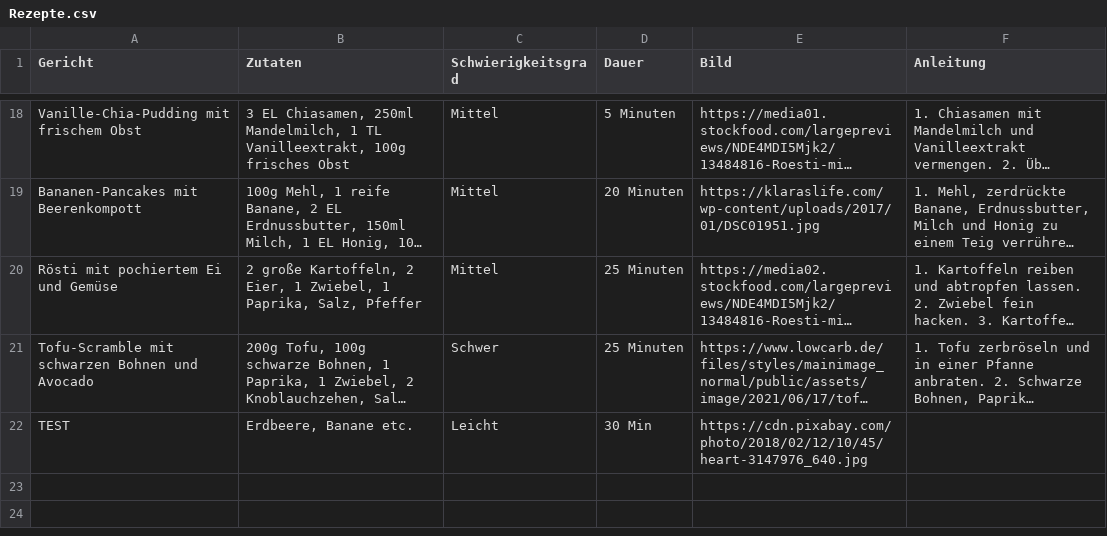
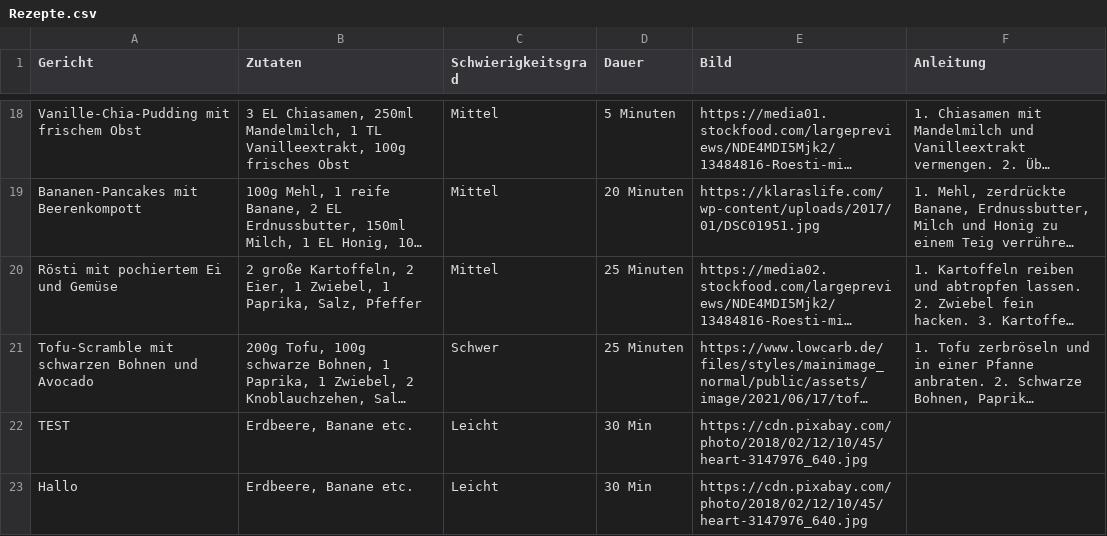
Before and after one commit to Sousou999/Myapp_Daten, a CSV file: Rezepte.csv, drawn as a sheet; only a part is shown, gaps mark what is left out; long unchanged cells end in …; the diff names each change by its address in the sheet, - before the commit and + after, or states it on an @@ line.

Commit message:
Update recipe data

```diff
--- a/Rezepte.csv
+++ b/Rezepte.csv
+row 23: Hallo | Erdbeere, Banane etc. | Leicht | 30 Min | https://cdn.pixabay.com/photo/2018/02/12/10/45/heart-3147976_640.jpg
```
